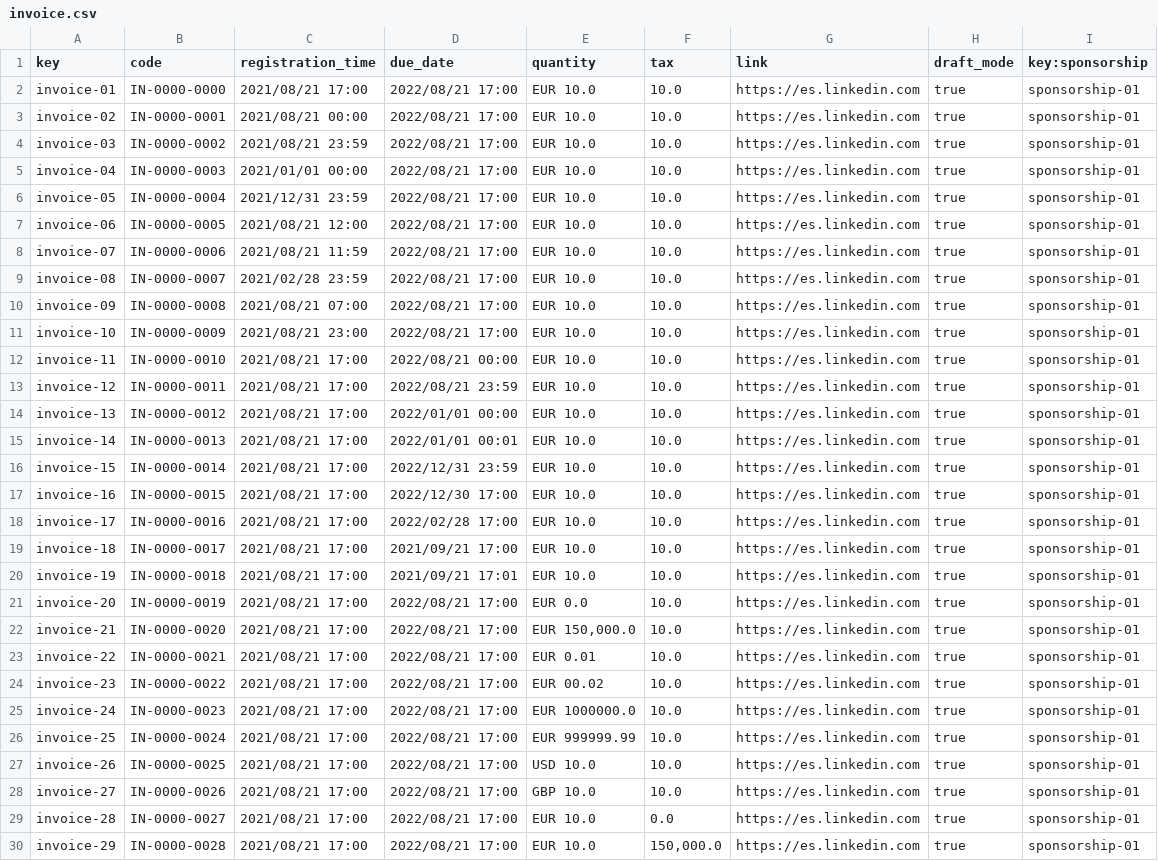
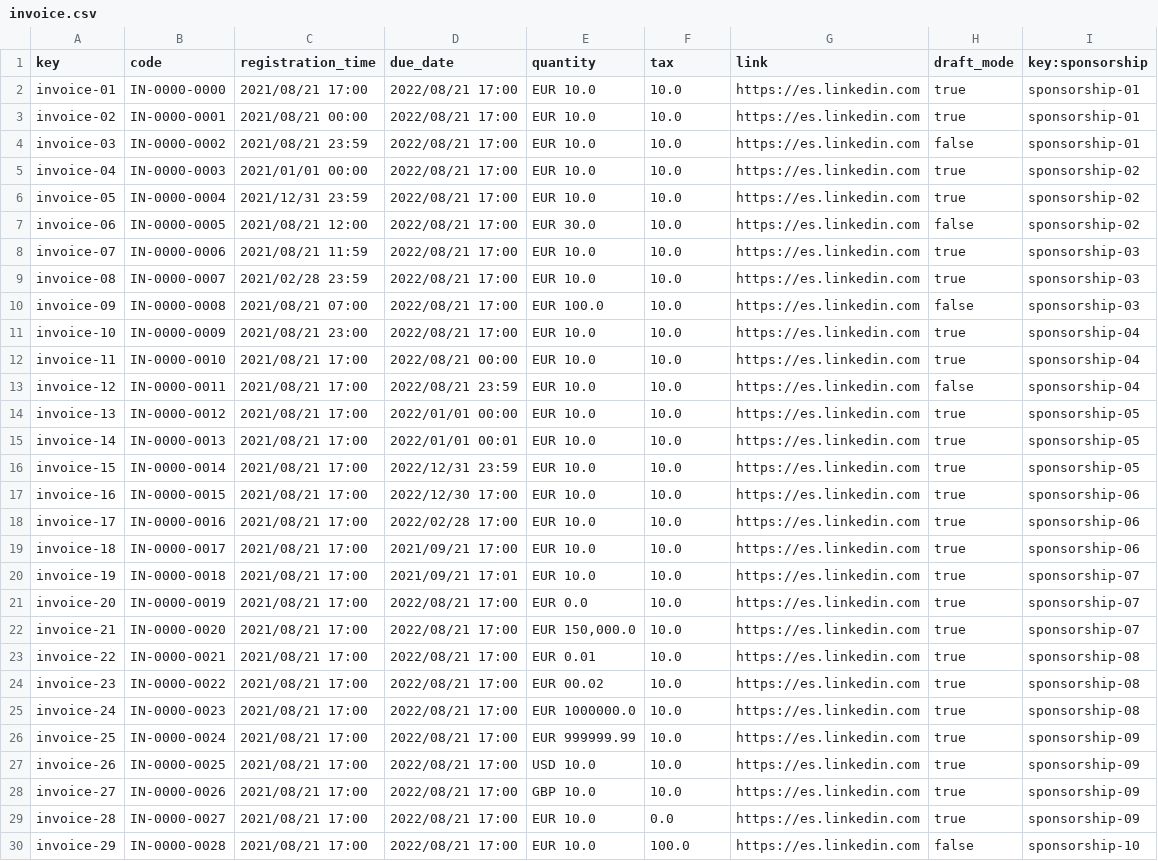
Before and after one commit to IsmaelRuizJurado/Acme-SF-D04, a CSV file: src/main/webapp/WEB-INF/resources/sample-data/invoice.csv, drawn as a sheet; only a part is shown; the diff covers the shown part only; the diff names each change by its address in the sheet, - before the commit and + after, or states it on an @@ line.

```diff
--- a/src/main/webapp/WEB-INF/resources/sample-data/invoice.csv
+++ b/src/main/webapp/WEB-INF/resources/sample-data/invoice.csv
-H4 (draft_mode): true
+H4 (draft_mode): false
-I5:I7 (key:sponsorship): sponsorship-01
+I5:I7 (key:sponsorship): sponsorship-02
-E7 (quantity): EUR 10.0
+E7 (quantity): EUR 30.0
-H7 (draft_mode): true
+H7 (draft_mode): false
-I8:I10 (key:sponsorship): sponsorship-01
+I8:I10 (key:sponsorship): sponsorship-03
-E10 (quantity): EUR 10.0
+E10 (quantity): EUR 100.0
-H10 (draft_mode): true
+H10 (draft_mode): false
-I11:I13 (key:sponsorship): sponsorship-01
+I11:I13 (key:sponsorship): sponsorship-04
-H13 (draft_mode): true
+H13 (draft_mode): false
-I14:I16 (key:sponsorship): sponsorship-01
+I14:I16 (key:sponsorship): sponsorship-05
-I17:I19 (key:sponsorship): sponsorship-01
+I17:I19 (key:sponsorship): sponsorship-06
-I20:I22 (key:sponsorship): sponsorship-01
+I20:I22 (key:sponsorship): sponsorship-07
-I23:I25 (key:sponsorship): sponsorship-01
+I23:I25 (key:sponsorship): sponsorship-08
-I26:I29 (key:sponsorship): sponsorship-01
+I26:I29 (key:sponsorship): sponsorship-09
-F30 (tax): 150,000.0
+F30 (tax): 100.0
-H30 (draft_mode): true
+H30 (draft_mode): false
-I30 (key:sponsorship): sponsorship-01
+I30 (key:sponsorship): sponsorship-10
```
Also changed, not shown: 25 edited cells elsewhere in this file, src/main/webapp/WEB-INF/resources/sample-data/project.csv, src/main/webapp/WEB-INF/resources/sample-data/sponsorship.csv, 27 other files.
